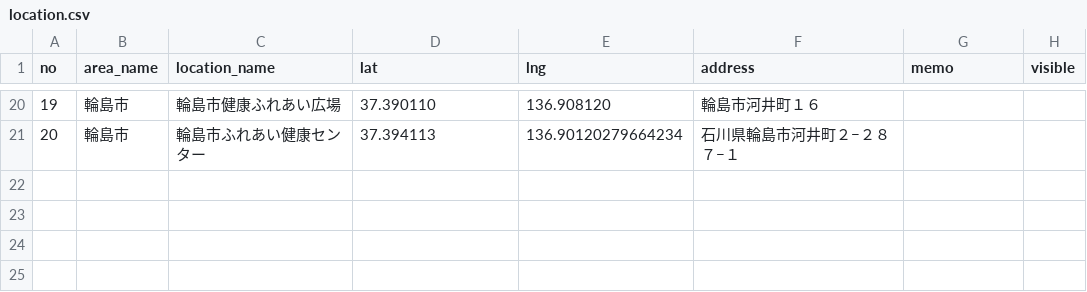
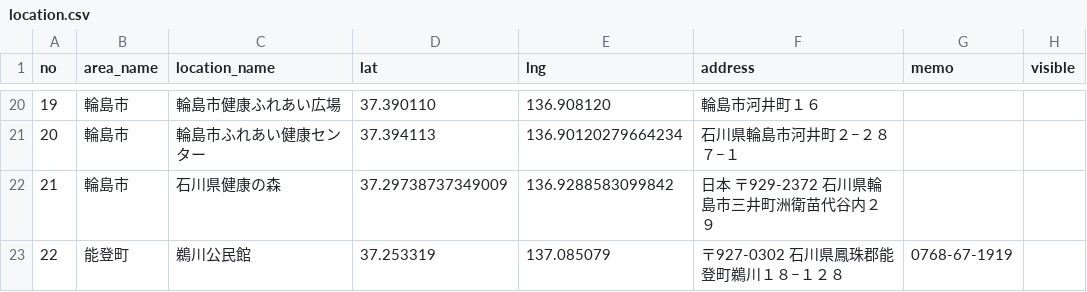
Before and after one commit to codeforkanazawa-org/notalone, a CSV file: localhost/location.csv, drawn as a sheet; only a part is shown, gaps mark what is left out.

```diff
--- a/localhost/location.csv
+++ b/localhost/location.csv
@@ -21 +21,3 @@ no,area_name,location_name,lat,lng,address,memo,visible
 20,輪島市,輪島市ふれあい健康センター,37.394113,136.90120279664234,石川県輪島市河井町２−２８７−１,,
+21,輪島市,石川県健康の森,37.29738737349009,136.9288583099842,日本  〒929-2372 石川県輪島市三井町洲衛苗代谷内２９,,
+22,能登町,鵜川公民館,37.253319,137.085079,〒927-0302 石川県鳳珠郡能登町鵜川１８−１２８,0768-67-1919,
```
Also changed, not shown: localhost/user.csv, uploads/events/anamizuh28.csv, 12 other files.
